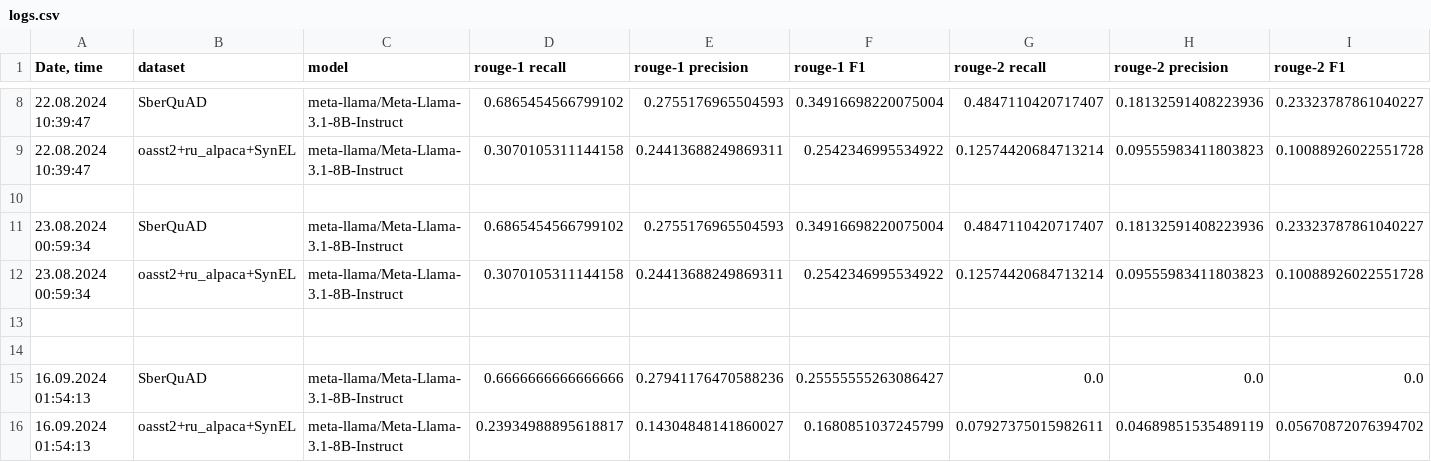
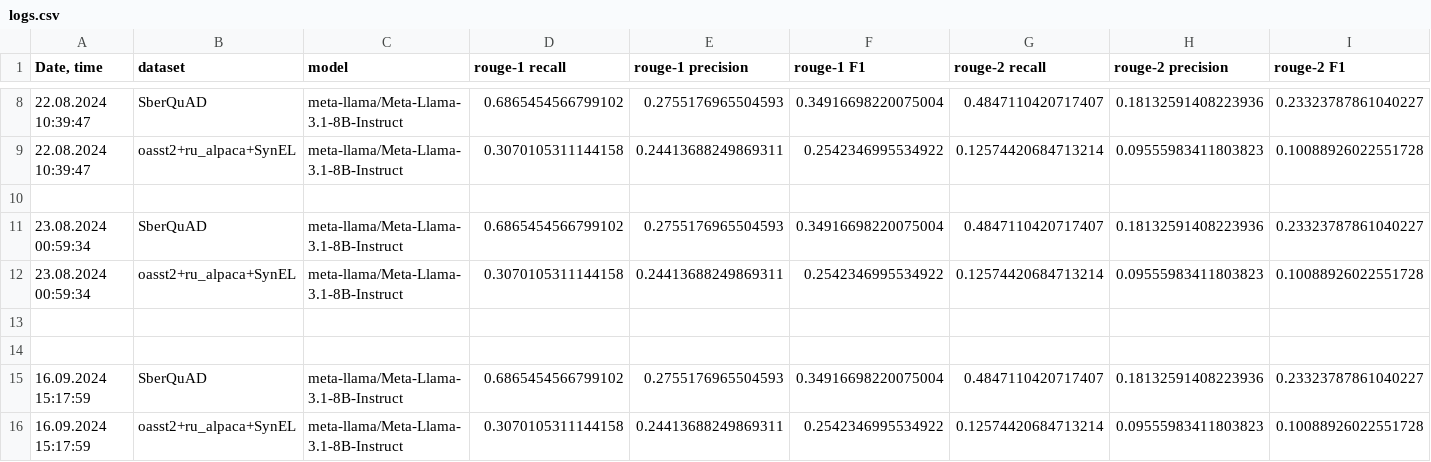
Before and after one commit to litvinenkonikita/tokenization, a CSV file: logs.csv, drawn as a sheet; only a part is shown, gaps mark what is left out; removed rows and columns are numbered as before the commit, all else as after; rows hold the shown columns only; the diff names each change by its address in the sheet, - before the commit and + after, or states it on an @@ line.

```diff
--- a/logs.csv
+++ b/logs.csv
-row 15: 16.09.2024 01:54:13 | SberQuAD | meta-llama/Meta-Llama-3.1-8B-Instruct | 0.6666666666666666 | 0.27941176470588236 | 0.25555555263086427 | 0.0 | 0.0 | 0.0
-row 16: 16.09.2024 01:54:13 | oasst2+ru_alpaca+SynEL | meta-llama/Meta-Llama-3.1-8B-Instruct | 0.23934988895618817 | 0.14304848141860027 | 0.1680851037245799 | 0.07927375015982611 | 0.04689851535489119 | 0.05670872076394702
+row 15: 16.09.2024 15:17:59 | SberQuAD | meta-llama/Meta-Llama-3.1-8B-Instruct | 0.6865454566799102 | 0.2755176965504593 | 0.34916698220075004 | 0.4847110420717407 | 0.18132591408223936 | 0.23323787861040227
+row 16: 16.09.2024 15:17:59 | oasst2+ru_alpaca+SynEL | meta-llama/Meta-Llama-3.1-8B-Instruct | 0.3070105311144158 | 0.24413688249869311 | 0.2542346995534922 | 0.12574420684713214 | 0.09555983411803823 | 0.10088926022551728
```
Also changed, not shown: length_metrics.csv, sberquad_metrics.csv.
